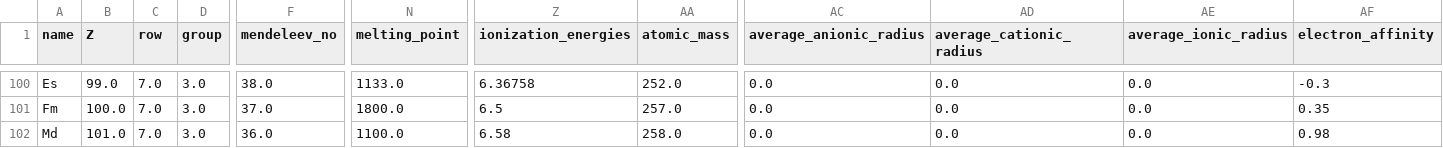
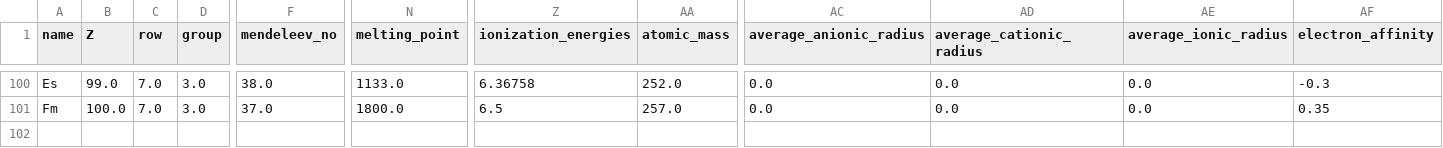
Before and after one commit to nim-hrkn/SimpleCompositionDescriptor, a CSV file: ToyCompositionDescriptor/element_descriptor.csv, drawn as a sheet; only a part is shown, gaps mark what is left out; rows hold the shown columns only; the diff names each change by its address in the sheet, - before the commit and + after, or states it on an @@ line.

Commit message:
fix composition_feature.py.

```diff
--- a/ToyCompositionDescriptor/element_descriptor.csv
+++ b/ToyCompositionDescriptor/element_descriptor.csv
-row 102: Md | 101.0 | 7.0 | 3.0 | 36.0 | 1100.0 | 6.58 | 258.0 | 0.0 | 0.0 | 0.0 | 0.98
```
Also changed, not shown: 2 other files.
